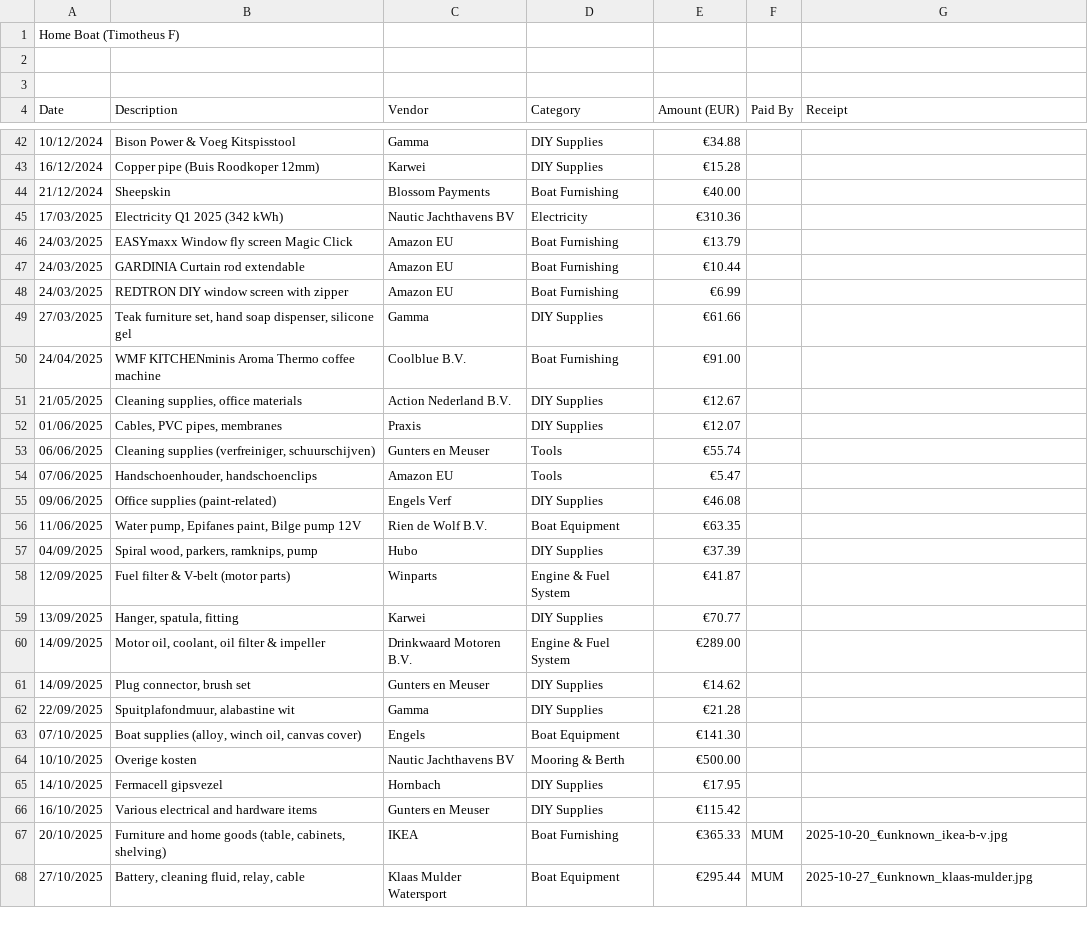
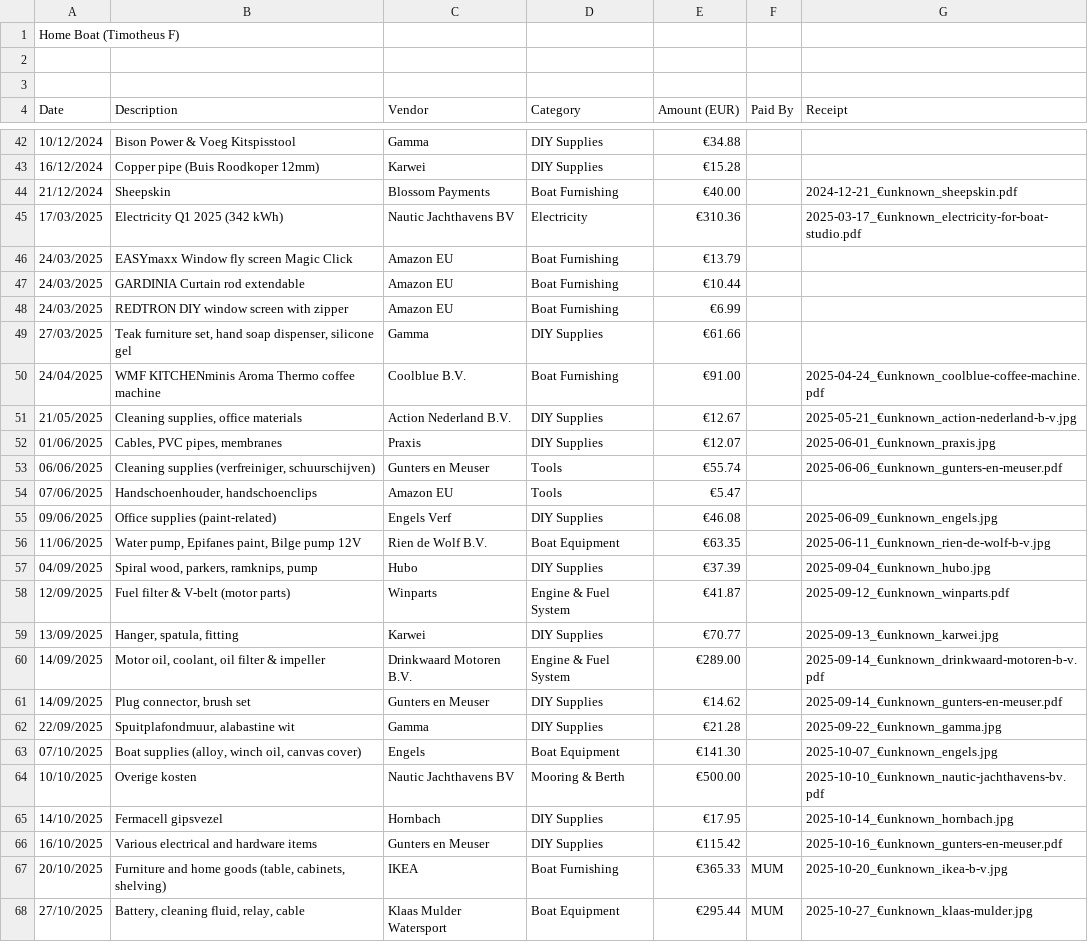
Before and after one commit to kokosthief/boat-dashboard, a CSV file: public/data/boat-timo-expenses.csv, drawn as a sheet; only a part is shown, gaps mark what is left out; the diff covers the shown part only.

Commit message:
Fix description truncation and match 39 more receipts
- Remove max-w-[200px] and line-clamp-1 from vendor column
- Rename column header to 'Vendor + Expense'
- Match 39 additional receipts from accounting repo (74/97 now have receipts)
- Matched by date + vendor name + amount across 2024-2026 receipt files

```diff
--- a/public/data/boat-timo-expenses.csv
+++ b/public/data/boat-timo-expenses.csv
@@ -43,4 +43,4 @@ Date,Description,Vendor,Category,Amount (EUR),Paid By,Receipt
 16/12/2024,Copper pipe (Buis Roodkoper 12mm),Karwei,DIY Supplies,€15.28,,
-21/12/2024,Sheepskin,Blossom Payments,Boat Furnishing,€40.00,,
-17/03/2025,Electricity Q1 2025 (342 kWh),Nautic Jachthavens BV,Electricity,€310.36,,
+21/12/2024,Sheepskin,Blossom Payments,Boat Furnishing,€40.00,,2024-12-21_€unknown_sheepskin.pdf
+17/03/2025,Electricity Q1 2025 (342 kWh),Nautic Jachthavens BV,Electricity,€310.36,,2025-03-17_€unknown_electricity-for-boat-studio.pdf
 24/03/2025,EASYmaxx Window fly screen Magic Click,Amazon EU,Boat Furnishing,€13.79,,
@@ -49,19 +49,19 @@ Date,Description,Vendor,Category,Amount (EUR),Paid By,Receipt
 27/03/2025,"Teak furniture set, hand soap dispenser, silicone gel",Gamma,DIY Supplies,€61.66,,
-24/04/2025,WMF KITCHENminis Aroma Thermo coffee machine,Coolblue B.V.,Boat Furnishing,€91.00,,
-21/05/2025,"Cleaning supplies, office materials",Action Nederland B.V.,DIY Supplies,€12.67,,
-01/06/2025,"Cables, PVC pipes, membranes",Praxis,DIY Supplies,€12.07,,
-06/06/2025,"Cleaning supplies (verfreiniger, schuurschijven)",Gunters en Meuser,Tools,€55.74,,
+24/04/2025,WMF KITCHENminis Aroma Thermo coffee machine,Coolblue B.V.,Boat Furnishing,€91.00,,2025-04-24_€unknown_coolblue-coffee-machine.pdf
+21/05/2025,"Cleaning supplies, office materials",Action Nederland B.V.,DIY Supplies,€12.67,,2025-05-21_€unknown_action-nederland-b-v.jpg
+01/06/2025,"Cables, PVC pipes, membranes",Praxis,DIY Supplies,€12.07,,2025-06-01_€unknown_praxis.jpg
+06/06/2025,"Cleaning supplies (verfreiniger, schuurschijven)",Gunters en Meuser,Tools,€55.74,,2025-06-06_€unknown_gunters-en-meuser.pdf
 07/06/2025,"Handschoenhouder, handschoenclips",Amazon EU,Tools,€5.47,,
-09/06/2025,Office supplies (paint-related),Engels Verf,DIY Supplies,€46.08,,
-11/06/2025,"Water pump, Epifanes paint, Bilge pump 12V",Rien de Wolf B.V.,Boat Equipment,€63.35,,
-04/09/2025,"Spiral wood, parkers, ramknips, pump",Hubo,DIY Supplies,€37.39,,
-12/09/2025,Fuel filter & V-belt (motor parts),Winparts,Engine & Fuel System,€41.87,,
-13/09/2025,"Hanger, spatula, fitting",Karwei,DIY Supplies,€70.77,,
-14/09/2025,"Motor oil, coolant, oil filter & impeller",Drinkwaard Motoren B.V.,Engine & Fuel System,€289.00,,
-14/09/2025,"Plug connector, brush set",Gunters en Meuser,DIY Supplies,€14.62,,
-22/09/2025,"Spuitplafondmuur, alabastine wit",Gamma,DIY Supplies,€21.28,,
-07/10/2025,"Boat supplies (alloy, winch oil, canvas cover)",Engels,Boat Equipment,€141.30,,
-10/10/2025,Overige kosten,Nautic Jachthavens BV,Mooring & Berth,€500.00,,
-14/10/2025,Fermacell gipsvezel,Hornbach,DIY Supplies,€17.95,,
-16/10/2025,Various electrical and hardware items,Gunters en Meuser,DIY Supplies,€115.42,,
+09/06/2025,Office supplies (paint-related),Engels Verf,DIY Supplies,€46.08,,2025-06-09_€unknown_engels.jpg
+11/06/2025,"Water pump, Epifanes paint, Bilge pump 12V",Rien de Wolf B.V.,Boat Equipment,€63.35,,2025-06-11_€unknown_rien-de-wolf-b-v.jpg
+04/09/2025,"Spiral wood, parkers, ramknips, pump",Hubo,DIY Supplies,€37.39,,2025-09-04_€unknown_hubo.jpg
+12/09/2025,Fuel filter & V-belt (motor parts),Winparts,Engine & Fuel System,€41.87,,2025-09-12_€unknown_winparts.pdf
+13/09/2025,"Hanger, spatula, fitting",Karwei,DIY Supplies,€70.77,,2025-09-13_€unknown_karwei.jpg
+14/09/2025,"Motor oil, coolant, oil filter & impeller",Drinkwaard Motoren B.V.,Engine & Fuel System,€289.00,,2025-09-14_€unknown_drinkwaard-motoren-b-v.pdf
+14/09/2025,"Plug connector, brush set",Gunters en Meuser,DIY Supplies,€14.62,,2025-09-14_€unknown_gunters-en-meuser.pdf
+22/09/2025,"Spuitplafondmuur, alabastine wit",Gamma,DIY Supplies,€21.28,,2025-09-22_€unknown_gamma.jpg
+07/10/2025,"Boat supplies (alloy, winch oil, canvas cover)",Engels,Boat Equipment,€141.30,,2025-10-07_€unknown_engels.jpg
+10/10/2025,Overige kosten,Nautic Jachthavens BV,Mooring & Berth,€500.00,,2025-10-10_€unknown_nautic-jachthavens-bv.pdf
+14/10/2025,Fermacell gipsvezel,Hornbach,DIY Supplies,€17.95,,2025-10-14_€unknown_hornbach.jpg
+16/10/2025,Various electrical and hardware items,Gunters en Meuser,DIY Supplies,€115.42,,2025-10-16_€unknown_gunters-en-meuser.pdf
 20/10/2025,"Furniture and home goods (table, cabinets, shelving)",IKEA,Boat Furnishing,€365.33,MUM,2025-10-20_€unknown_ikea-b-v.jpg
```
Also changed, not shown: 20 edited cells elsewhere in this file, 1 other file.
